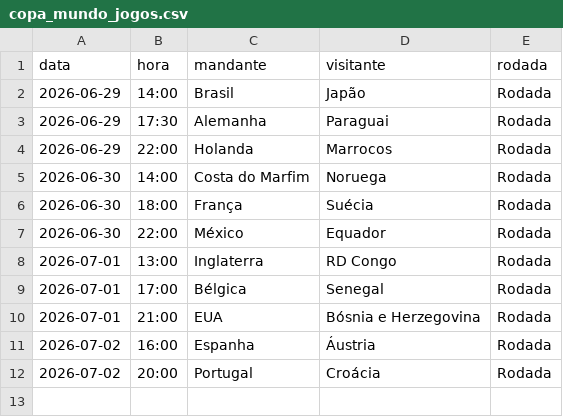
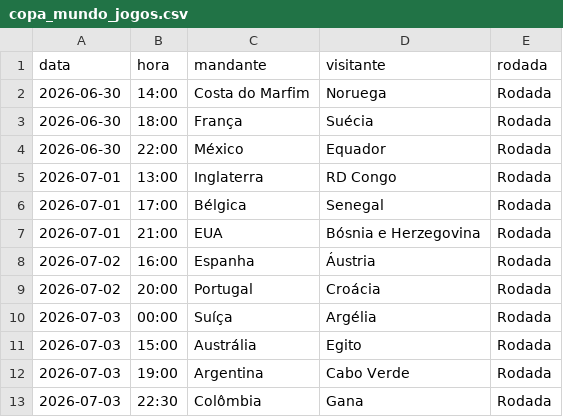
Before and after one commit to Decofb/probabilidades-fc, a CSV file: dados/copa_mundo_jogos.csv, drawn as a sheet; removed rows and columns are numbered as before the commit, all else as after; the diff names each change by its address in the sheet, - before the commit and + after, or states it on an @@ line.

```diff
--- a/dados/copa_mundo_jogos.csv
+++ b/dados/copa_mundo_jogos.csv
-row 2: 2026-06-29 | 14:00 | Brasil | Japão | Rodada
-row 3: 2026-06-29 | 17:30 | Alemanha | Paraguai | Rodada
-row 4: 2026-06-29 | 22:00 | Holanda | Marrocos | Rodada
+row 10: 2026-07-03 | 00:00 | Suíça | Argélia | Rodada
+row 11: 2026-07-03 | 15:00 | Austrália | Egito | Rodada
+row 12: 2026-07-03 | 19:00 | Argentina | Cabo Verde | Rodada
+row 13: 2026-07-03 | 22:30 | Colômbia | Gana | Rodada
```
Also changed, not shown: dados/copa_mundo_times.csv, dados/previsoes_log.csv, 6 other files.
